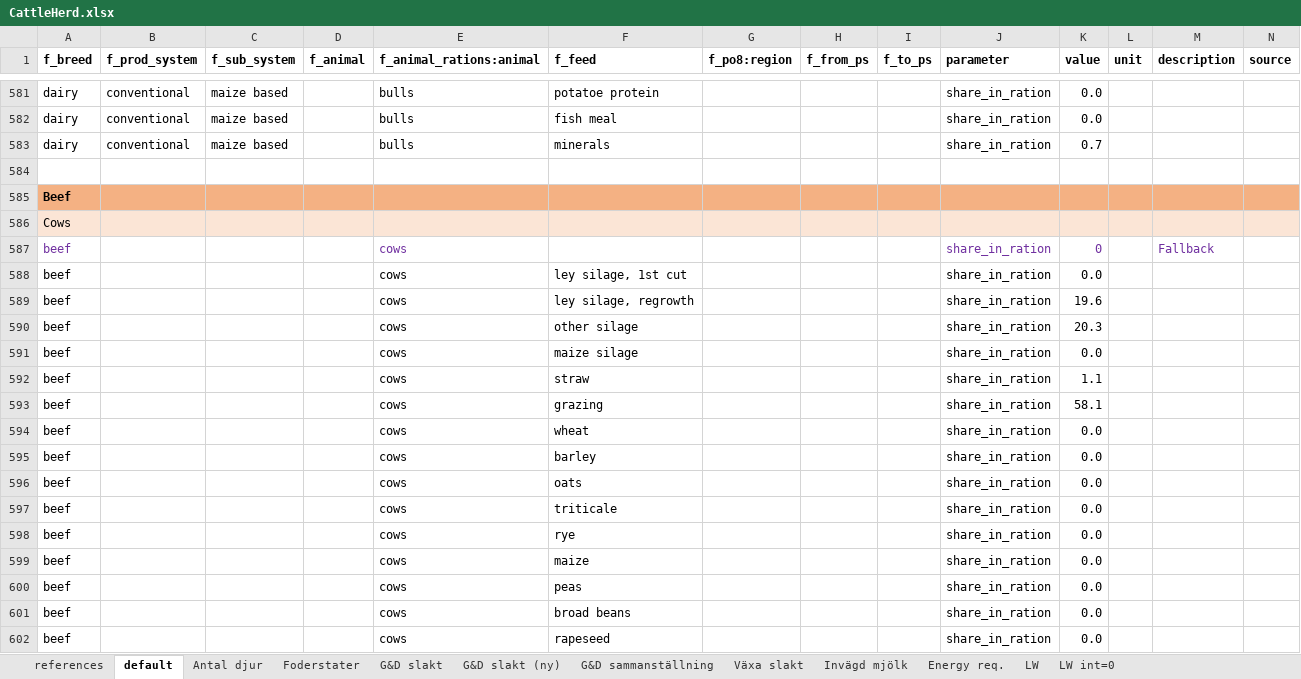
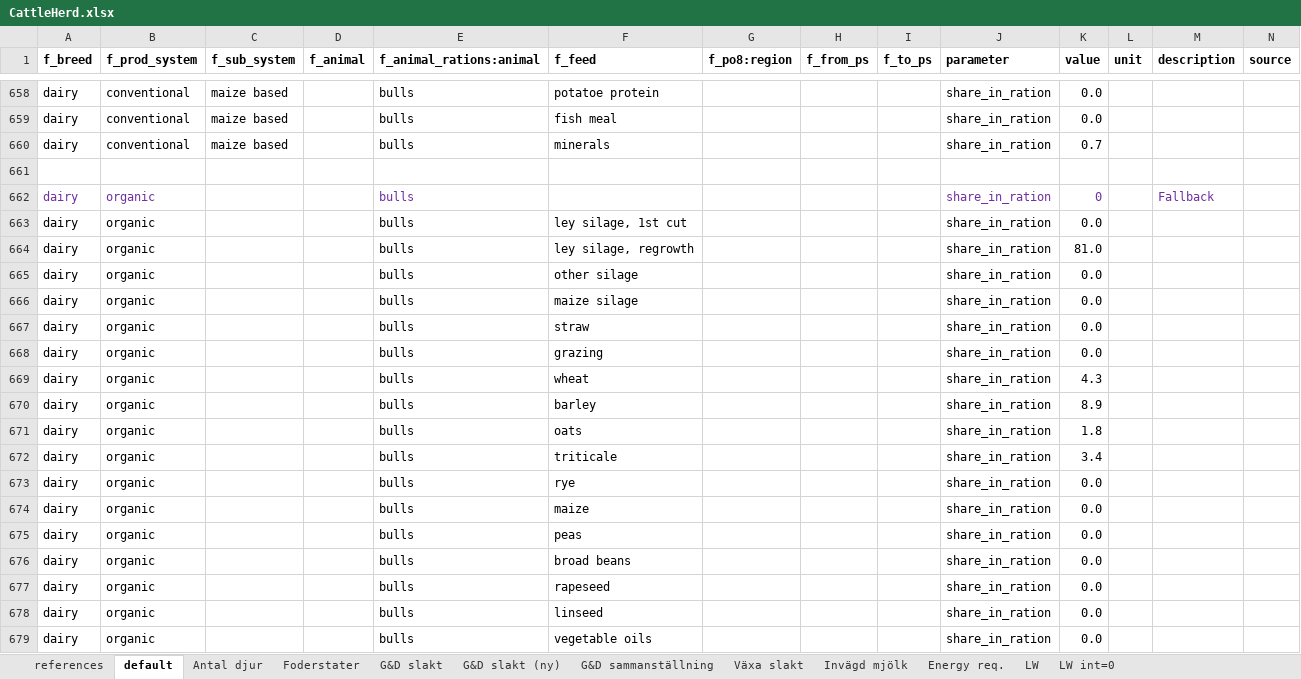
Before and after one commit to SLU-foodsystems/CIBUSmod, an Excel workbook: data/default/CattleHerd.xlsx, sheet default, drawn as a sheet; only a part is shown, gaps mark what is left out; the shorter side is filled out with more unchanged rows; values as stored, in another font and other column widths than the file's, no borders; rows hold the shown columns only; the diff covers the shown part only; the diff names each change by its address in the sheet, - before the commit and + after, or states it on an @@ line.

Commit message:
Added organic feed rations for dairy cows, dairy heifers and all bulls

```diff
--- a/data/default/CattleHerd.xlsx (sheet default)
+++ b/data/default/CattleHerd.xlsx (sheet default)
+row 661: (empty)
+row 662: dairy | organic |  |  | bulls |  |  |  |  | share_in_ration | 0 |  | Fallback
+row 663: dairy | organic |  |  | bulls | ley silage, 1st cut |  |  |  | share_in_ration | 0.0
+row 664: dairy | organic |  |  | bulls | ley silage, regrowth |  |  |  | share_in_ration | 81.0
+row 665: dairy | organic |  |  | bulls | other silage |  |  |  | share_in_ration | 0.0
+row 666: dairy | organic |  |  | bulls | maize silage |  |  |  | share_in_ration | 0.0
+row 667: dairy | organic |  |  | bulls | straw |  |  |  | share_in_ration | 0.0
+row 668: dairy | organic |  |  | bulls | grazing |  |  |  | share_in_ration | 0.0
+row 669: dairy | organic |  |  | bulls | wheat |  |  |  | share_in_ration | 4.3
+row 670: dairy | organic |  |  | bulls | barley |  |  |  | share_in_ration | 8.9
+row 671: dairy | organic |  |  | bulls | oats |  |  |  | share_in_ration | 1.8
+row 672: dairy | organic |  |  | bulls | triticale |  |  |  | share_in_ration | 3.4
+row 673: dairy | organic |  |  | bulls | rye |  |  |  | share_in_ration | 0.0
+row 674: dairy | organic |  |  | bulls | maize |  |  |  | share_in_ration | 0.0
+row 675: dairy | organic |  |  | bulls | peas |  |  |  | share_in_ration | 0.0
+row 676: dairy | organic |  |  | bulls | broad beans |  |  |  | share_in_ration | 0.0
+row 677: dairy | organic |  |  | bulls | rapeseed |  |  |  | share_in_ration | 0.0
+row 678: dairy | organic |  |  | bulls | linseed |  |  |  | share_in_ration | 0.0
+row 679: dairy | organic |  |  | bulls | vegetable oils |  |  |  | share_in_ration | 0.0
```
Also changed, not shown: 150 added rows, 9 removed rows, 165 edited cells and cell formats elsewhere in this sheet, sheet Foderstater, formulas that keep their value, charts or pictures.
